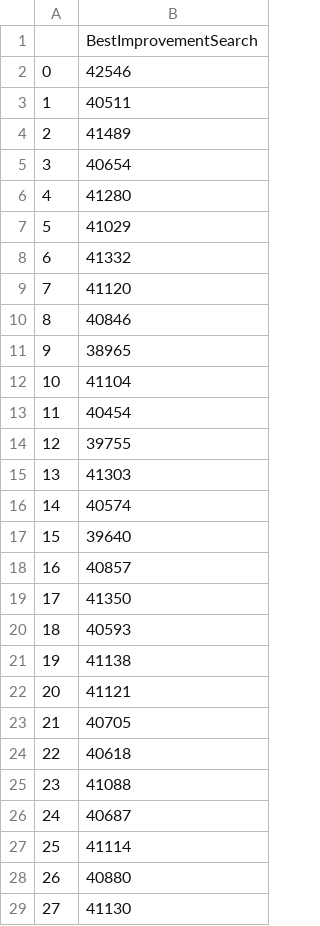
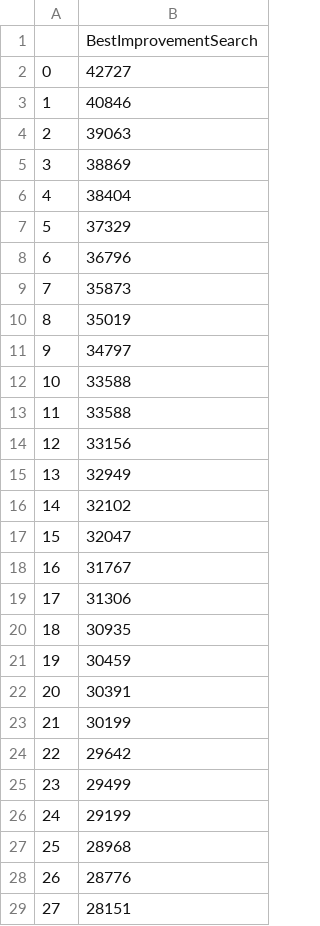
Before and after one commit to nweatherburn/TSP, a CSV file: data/BestImprovementSearch/P50_G50_0.csv, drawn as a sheet; only a part is shown; the diff covers the shown part only.

```diff
--- a/data/BestImprovementSearch/P50_G50_0.csv
+++ b/data/BestImprovementSearch/P50_G50_0.csv
@@ -1,29 +1,29 @@
 ,BestImprovementSearch
-0,42546
-1,40511
-2,41489
-3,40654
-4,41280
-5,41029
-6,41332
-7,41120
-8,40846
-9,38965
-10,41104
-11,40454
-12,39755
-13,41303
-14,40574
-15,39640
-16,40857
-17,41350
-18,40593
-19,41138
-20,41121
-21,40705
-22,40618
-23,41088
-24,40687
-25,41114
-26,40880
-27,41130
+0,42727
+1,40846
+2,39063
+3,38869
+4,38404
+5,37329
+6,36796
+7,35873
+8,35019
+9,34797
+10,33588
+11,33588
+12,33156
+13,32949
+14,32102
+15,32047
+16,31767
+17,31306
+18,30935
+19,30459
+20,30391
+21,30199
+22,29642
+23,29499
+24,29199
+25,28968
+26,28776
+27,28151
```
Also changed, not shown: 23 edited cells elsewhere in this file, data/BestImprovementSearch/P50_G50_1.csv, data/BestImprovementSearch/P50_G50_2.csv, 9 other files.
